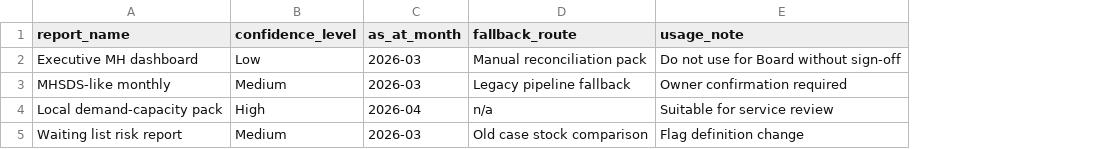
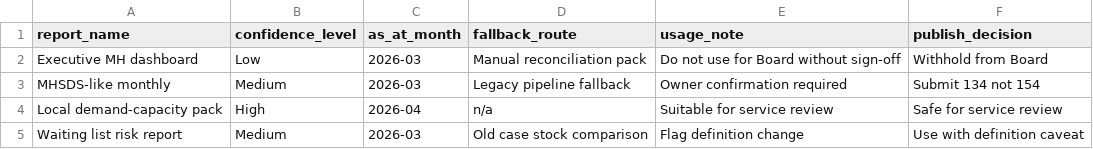
Before and after one commit to Joesalmon1985/BusinessPerformanceBusinessPartnerWebsite, a CSV file: site/secondment-demo/data/reporting_confidence_register.csv, drawn as a sheet; the diff names each change by its address in the sheet, - before the commit and + after, or states it on an @@ line.

```diff
--- a/site/secondment-demo/data/reporting_confidence_register.csv
+++ b/site/secondment-demo/data/reporting_confidence_register.csv
+column F (publish_decision), rows 2-5: Withhold from Board | Submit 134 not 154 | Safe for service review | Use with definition caveat
```
Also changed, not shown: site/secondment-demo/data/change_playbook.csv, site/secondment-demo/data/data_manifest.csv, 34 other files.
